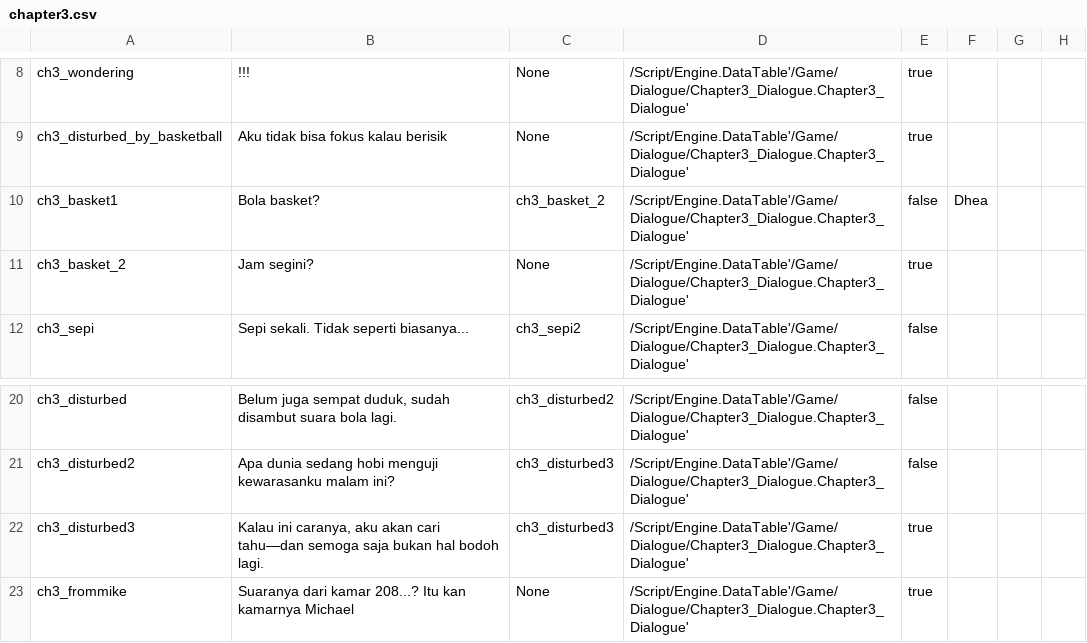
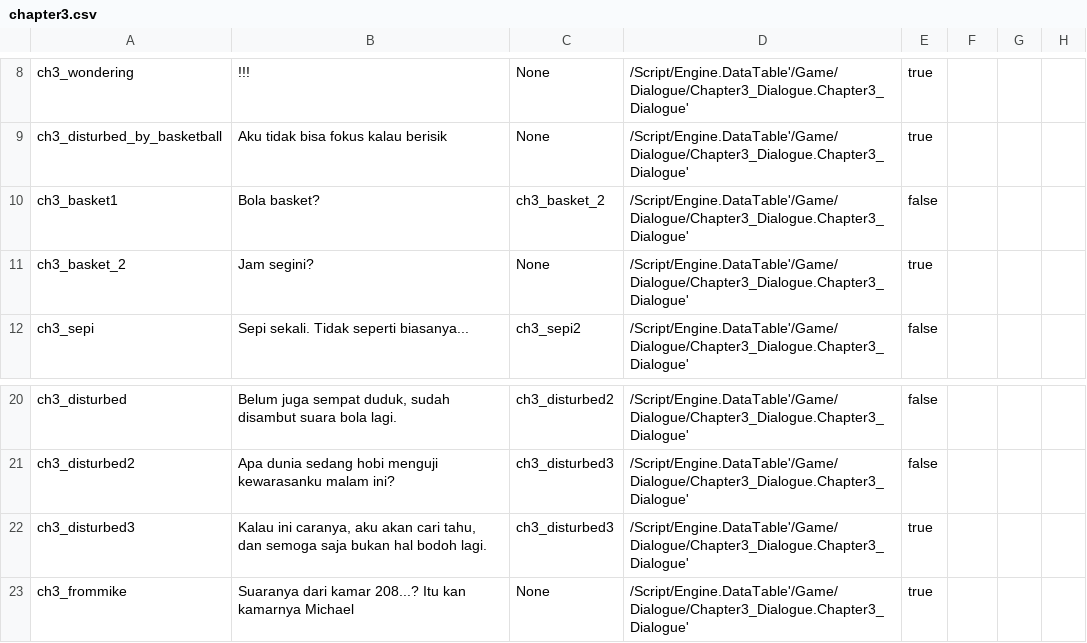
Before and after one commit to hwaye-ch/MyFirstGame_Satria, a CSV file: Content/Dialogue/chapter3.csv, drawn as a sheet; only a part is shown, gaps mark what is left out.

```diff
--- a/Content/Dialogue/chapter3.csv
+++ b/Content/Dialogue/chapter3.csv
@@ -9,3 +9,3 @@ ch3_wondering,!!!,None,/Script/Engine.DataTable'/Game/Dialogue/Chapter3_Dialogue
 ch3_disturbed_by_basketball,Aku tidak bisa fokus kalau berisik ,None,/Script/Engine.DataTable'/Game/Dialogue/Chapter3_Dialogue.Chapter3_Dialogue',true,,,
-ch3_basket1,Bola basket? ,ch3_basket_2,/Script/Engine.DataTable'/Game/Dialogue/Chapter3_Dialogue.Chapter3_Dialogue',false,Dhea,,
+ch3_basket1,Bola basket? ,ch3_basket_2,/Script/Engine.DataTable'/Game/Dialogue/Chapter3_Dialogue.Chapter3_Dialogue',false,,,
 ch3_basket_2,Jam segini?,None,/Script/Engine.DataTable'/Game/Dialogue/Chapter3_Dialogue.Chapter3_Dialogue',true,,,
@@ -21,3 +21,3 @@ ch3_disturbed,"Belum juga sempat duduk, sudah disambut suara bola lagi.",ch3_dis
 ch3_disturbed2,Apa dunia sedang hobi menguji kewarasanku malam ini?,ch3_disturbed3,/Script/Engine.DataTable'/Game/Dialogue/Chapter3_Dialogue.Chapter3_Dialogue',false,,,
-ch3_disturbed3,"Kalau ini caranya, aku akan cari tahu—dan semoga saja bukan hal bodoh lagi.",ch3_disturbed3,/Script/Engine.DataTable'/Game/Dialogue/Chapter3_Dialogue.Chapter3_Dialogue',true,,,
+ch3_disturbed3,"Kalau ini caranya, aku akan cari tahu, dan semoga saja bukan hal bodoh lagi.",ch3_disturbed3,/Script/Engine.DataTable'/Game/Dialogue/Chapter3_Dialogue.Chapter3_Dialogue',true,,,
 ch3_frommike,Suaranya dari kamar 208...? Itu kan kamarnya Michael,None,/Script/Engine.DataTable'/Game/Dialogue/Chapter3_Dialogue.Chapter3_Dialogue',true,,,
```
Also changed, not shown: Content/Dialogue/Chapter 1.csv, Content/Dialogue/chapter2.csv, 10 other files.
